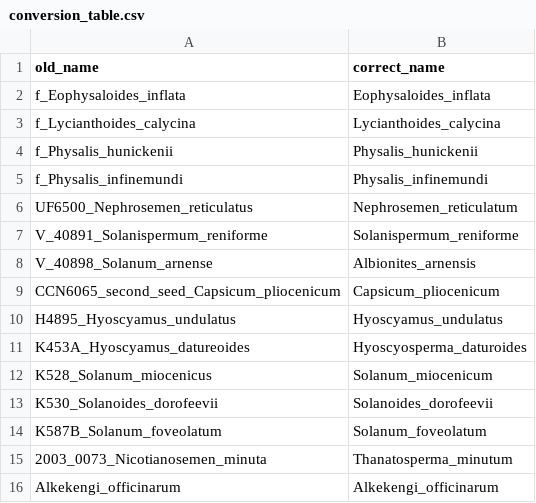
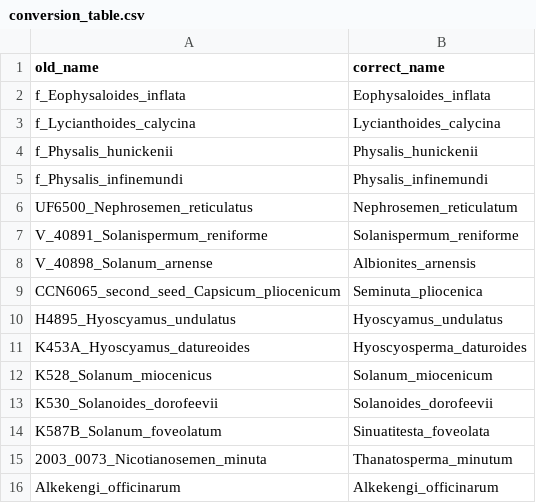
Before and after one commit to ixchelgzlzr/solanaceae_repo, a CSV file: data/conversion_table.csv, drawn as a sheet; only a part is shown.

Commit message:
updating converstion table

```diff
--- a/data/conversion_table.csv
+++ b/data/conversion_table.csv
@@ -8,3 +8,3 @@ V_40891_Solanispermum_reniforme,Solanispermum_reniforme
 V_40898_Solanum_arnense,Albionites_arnensis
-CCN6065_second_seed_Capsicum_pliocenicum,Capsicum_pliocenicum
+CCN6065_second_seed_Capsicum_pliocenicum,Seminuta_pliocenica
 H4895_Hyoscyamus_undulatus,Hyoscyamus_undulatus
@@ -13,3 +13,3 @@ K528_Solanum_miocenicus,Solanum_miocenicum
 K530_Solanoides_dorofeevii,Solanoides_dorofeevii
-K587B_Solanum_foveolatum,Solanum_foveolatum
+K587B_Solanum_foveolatum,Sinuatitesta_foveolata
 2003_0073_Nicotianosemen_minuta,Thanatosperma_minutum
```
Also changed, not shown: 29 other files.
